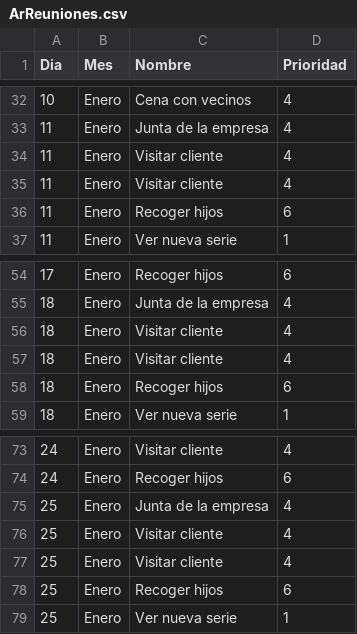
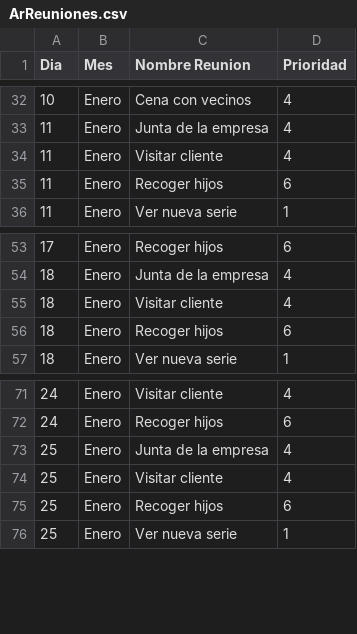
Before and after one commit to waripex/proyectoPAvanzada, a CSV file: ProyectoAgenda/ArReuniones.csv, drawn as a sheet; only a part is shown, gaps mark what is left out; the diff names each change by its address in the sheet, - before the commit and + after, or states it on an @@ line.

```diff
--- a/ProyectoAgenda/ArReuniones.csv
+++ b/ProyectoAgenda/ArReuniones.csv
-C1: Nombre
+C1: Nombre Reunion
-row 35: 11 | Enero | Visitar cliente | 4
-row 57: 18 | Enero | Visitar cliente | 4
-row 76: 25 | Enero | Visitar cliente | 4
```
Also changed, not shown: 16 other files.
